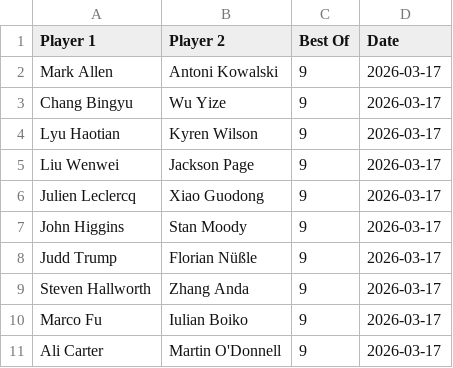
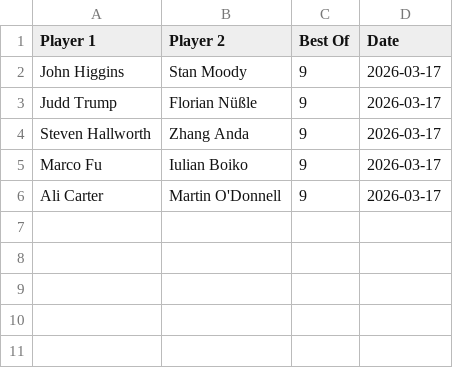
Before and after one commit to Fredfreddo/SnookerDashboardPipeline, a CSV file: upcoming_matches.csv, drawn as a sheet; the diff names each change by its address in the sheet, - before the commit and + after, or states it on an @@ line.

```diff
--- a/upcoming_matches.csv
+++ b/upcoming_matches.csv
-row 2: Mark Allen | Antoni Kowalski | 9 | 2026-03-17
-row 3: Chang Bingyu | Wu Yize | 9 | 2026-03-17
-row 4: Lyu Haotian | Kyren Wilson | 9 | 2026-03-17
-row 5: Liu Wenwei | Jackson Page | 9 | 2026-03-17
-row 6: Julien Leclercq | Xiao Guodong | 9 | 2026-03-17
```
